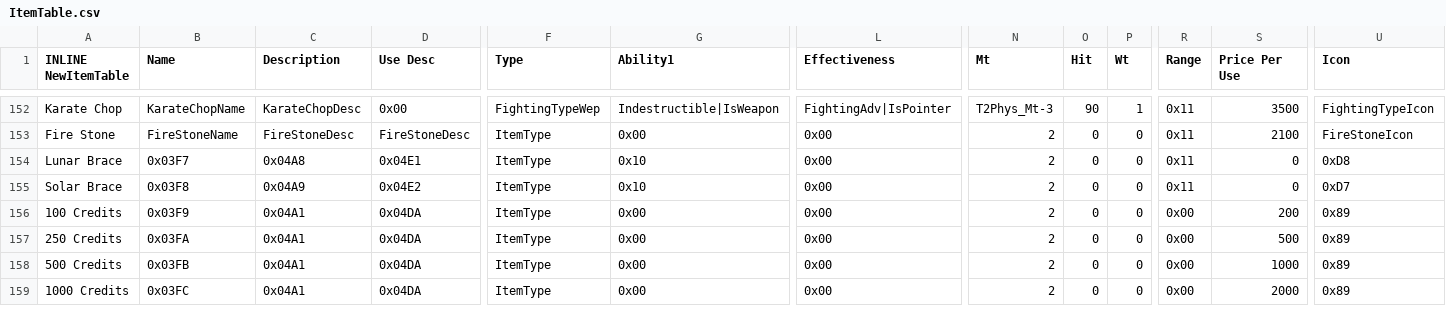
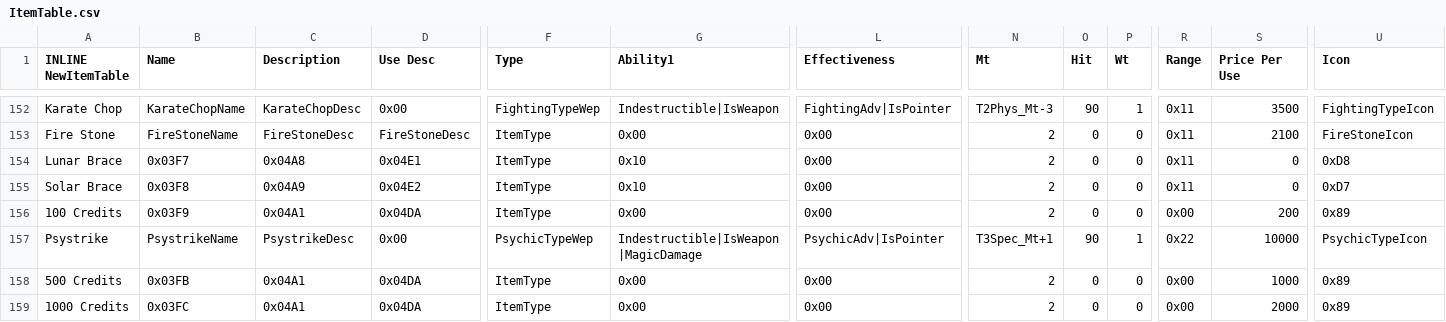
Before and after one commit to FireEmblemUniverse/SkillSystem_FE8, a CSV file: Tables/NightmareModules/Items/ItemTable.csv, drawn as a sheet; only a part is shown, gaps mark what is left out; the diff names each change by its address in the sheet, - before the commit and + after, or states it on an @@ line.

Commit message:
Sabrina in cerulean, psystrike

```diff
--- a/Tables/NightmareModules/Items/ItemTable.csv
+++ b/Tables/NightmareModules/Items/ItemTable.csv
-A157 (INLINE NewItemTable): 250 Credits
+A157 (INLINE NewItemTable): Psystrike
-B157 (Name): 0x03FA
+B157 (Name): PsystrikeName
-C157 (Description): 0x04A1
+C157 (Description): PsystrikeDesc
-D157 (Use Desc): 0x04DA
+D157 (Use Desc): 0x00
-F157 (Type): ItemType
+F157 (Type): PsychicTypeWep
-G157 (Ability1): 0x00
+G157 (Ability1): Indestructible|IsWeapon|MagicDamage
-L157 (Effectiveness): 0x00
+L157 (Effectiveness): PsychicAdv|IsPointer
-N157 (Mt): 2
+N157 (Mt): T3Spec_Mt+1
-O157 (Hit): 0
+O157 (Hit): 90
-P157 (Wt): 0
+P157 (Wt): 1
-R157 (Range): 0x00
+R157 (Range): 0x22
-S157 (Price Per Use): 500
+S157 (Price Per Use): 10000
-U157 (Icon): 0x89
+U157 (Icon): PsychicTypeIcon
```
Also changed, not shown: 13 other files.
